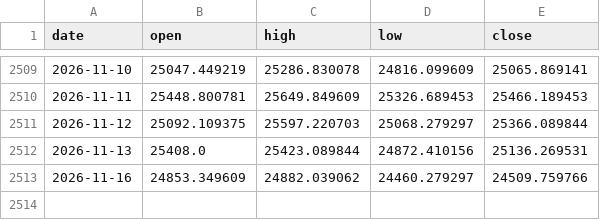
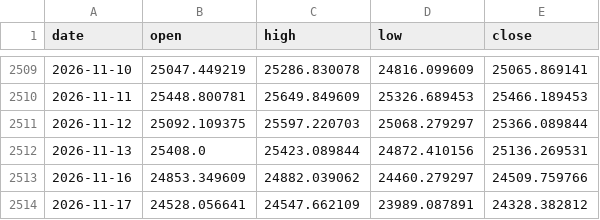
Before and after one commit to aliq8e/crypto-data, a CSV file: data/macro/yahoo_NASDAQ.csv, drawn as a sheet; only a part is shown, gaps mark what is left out; the diff names each change by its address in the sheet, - before the commit and + after, or states it on an @@ line.

```diff
--- a/data/macro/yahoo_NASDAQ.csv
+++ b/data/macro/yahoo_NASDAQ.csv
+row 2514: 2026-11-17 | 24528.056641 | 24547.662109 | 23989.087891 | 24328.382812
```
Also changed, not shown: data/macro/yahoo_DXY.csv, data/macro/yahoo_GOLD.csv, 7 other files.
